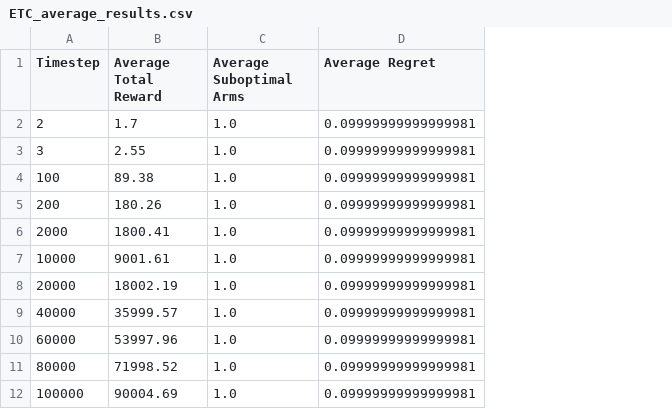
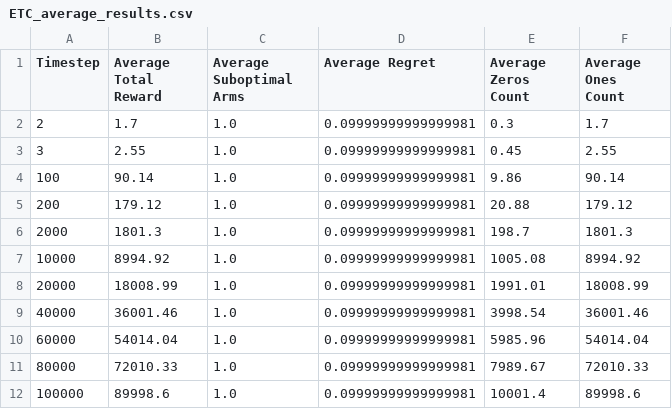
Before and after one commit to eelisee/introtobanditmodels, a CSV file: ETC_average_results.csv, drawn as a sheet; the diff names each change by its address in the sheet, - before the commit and + after, or states it on an @@ line.

Commit message:
added count for 0 and 1s for ETC

```diff
--- a/ETC_average_results.csv
+++ b/ETC_average_results.csv
+column E (Average Zeros Count), rows 2-12: 0.3 | 0.45 | 9.86 | 20.88 | 198.7 | 1005.08 | 1991.01 | 3998.54 | 5985.96 | 7989.67 | 10001.4
+column F (Average Ones Count), rows 2-12: 1.7 | 2.55 | 90.14 | 179.12 | 1801.3 | 8994.92 | 18008.99 | 36001.46 | 54014.04 | 72010.33 | 89998.6
-B4 (Average Total Reward): 89.38
+B4 (Average Total Reward): 90.14
-B5 (Average Total Reward): 180.26
+B5 (Average Total Reward): 179.12
-B6 (Average Total Reward): 1800.41
+B6 (Average Total Reward): 1801.3
-B7 (Average Total Reward): 9001.61
+B7 (Average Total Reward): 8994.92
-B8 (Average Total Reward): 18002.19
+B8 (Average Total Reward): 18008.99
-B9 (Average Total Reward): 35999.57
+B9 (Average Total Reward): 36001.46
-B10 (Average Total Reward): 53997.96
+B10 (Average Total Reward): 54014.04
-B11 (Average Total Reward): 71998.52
+B11 (Average Total Reward): 72010.33
-B12 (Average Total Reward): 90004.69
+B12 (Average Total Reward): 89998.6
```
Also changed, not shown: 2 other files.
